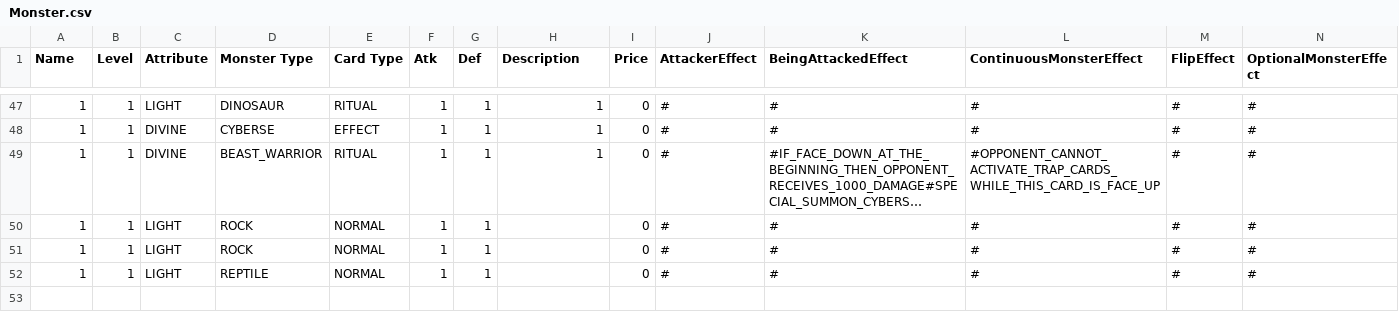
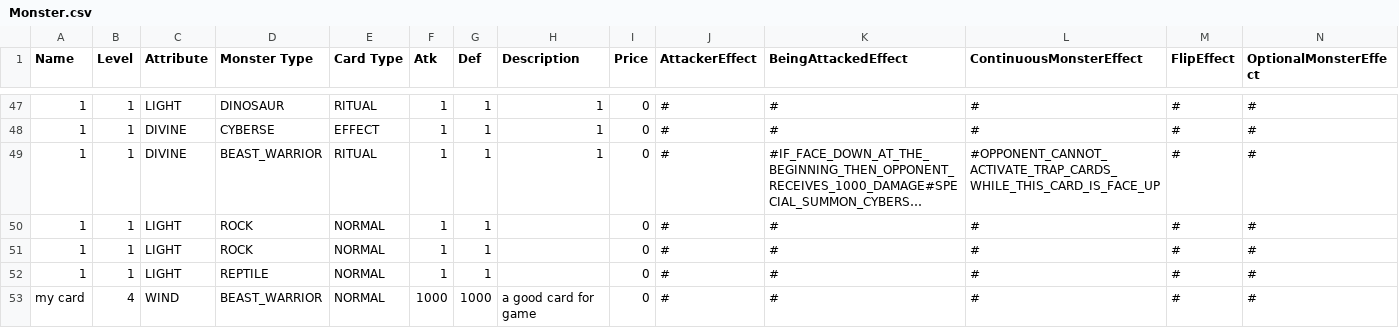
Before and after one commit to Advanced-Programming-2021/project-team-20, a CSV file: Resourses/CSV/Monster.csv, drawn as a sheet; only a part is shown, gaps mark what is left out; long unchanged cells end in …; rows hold the shown columns only; the diff names each change by its address in the sheet, - before the commit and + after, or states it on an @@ line.

Commit message:
new Effects

```diff
--- a/Resourses/CSV/Monster.csv
+++ b/Resourses/CSV/Monster.csv
+row 53: my card | 4 | WIND | BEAST_WARRIOR | NORMAL | 1000 | 1000 | a good card for game | 0 | # | # | # | # | #
```
Also changed, not shown: 16 other files.
